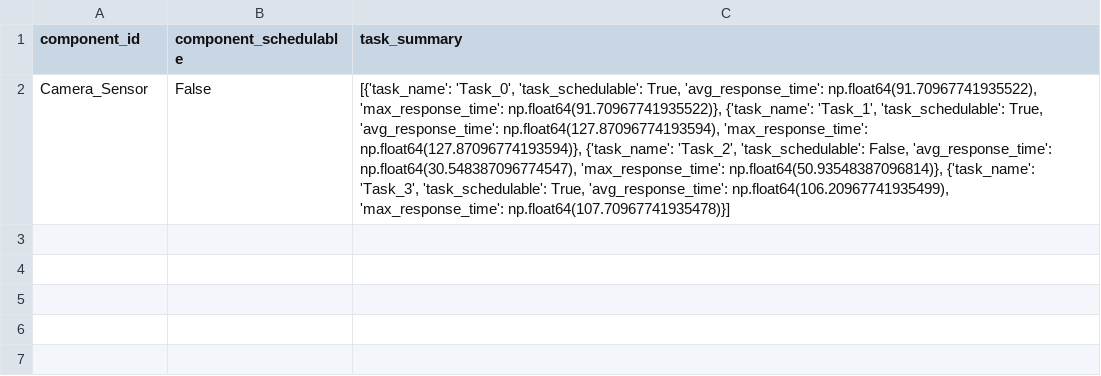
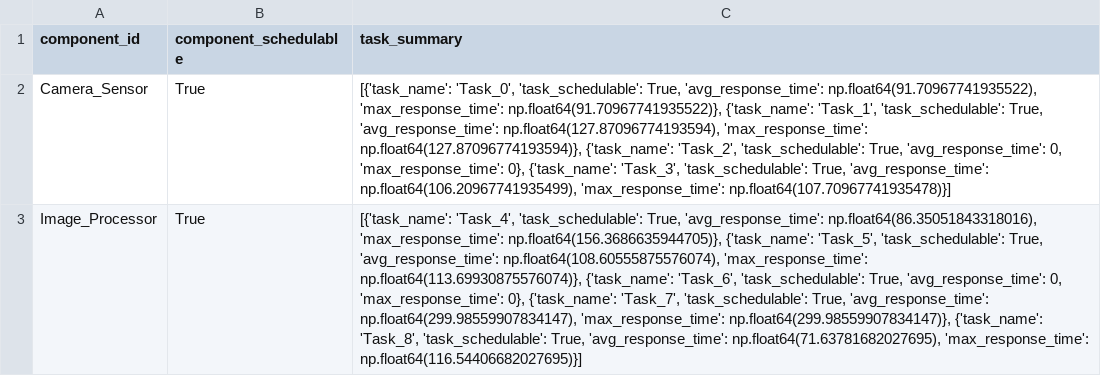
Before and after one commit to MonkeScripts/real-time-systems, a CSV file: ex2/results_small.csv, drawn as a sheet; the diff names each change by its address in the sheet, - before the commit and + after, or states it on an @@ line.

```diff
--- a/ex2/results_small.csv
+++ b/ex2/results_small.csv
-B2 (component_schedulable): False
+B2 (component_schedulable): True
-C2 (task_summary): …'Task_2', 'task_schedulable': False, 'avg_response_time': np.float64(30.548387096774547), 'max_response_time': np.float64(50.93548387096814)}, {'task_name': 'Task_3',…
+C2 (task_summary): …'Task_2', 'task_schedulable': True, 'avg_response_time': 0, 'max_response_time': 0}, {'task_name': 'Task_3',…
+row 3: Image_Processor | True | [{'task_name': 'Task_4', 'task_schedulable': True, 'avg_response_time': np.float64(86.35051843318016), 'max_response_time': np.float64(156.3686635944705)}, {'task_name': 'Task_5', 'task_schedulable': True, 'avg_response_time': np.float64(108.60555875576074), 'max_response_time': np.float64(113.69930875576074)}, {'task_name': 'Task_6', 'task_schedulable': True, 'avg_response_time': 0, 'max_response_time': 0}, {'task_name': 'Task_7', 'task_schedulable': True, 'avg_response_time': np.float64(299.98559907834147), 'max_response_time': np.float64(299.98559907834147)}, {'task_name': 'Task_8', 'task_schedulable': True, 'avg_response_time': np.float64(71.63781682027695), 'max_response_time': np.float64(116.54406682027695)}]
```
Also changed, not shown: ex2/result_large.csv, 3 other files.
